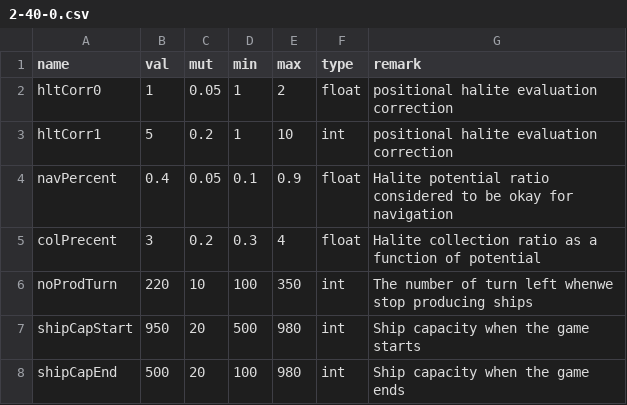
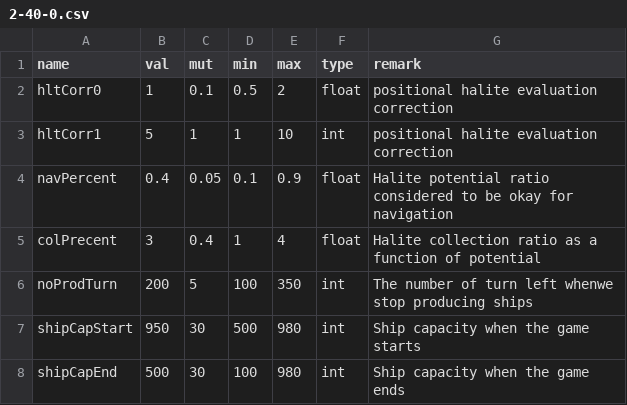
Before and after one commit to ssantichaivekin/halite3, a CSV file: csv/2-40-0.csv, drawn as a sheet.

```diff
--- a/csv/2-40-0.csv
+++ b/csv/2-40-0.csv
@@ -1,8 +1,8 @@
 name,val,mut,min,max,type,remark
-hltCorr0,1,0.05,1,2,float,positional halite evaluation correction
-hltCorr1,5,0.2,1,10,int,positional halite evaluation correction
+hltCorr0,1,0.1,0.5,2,float,positional halite evaluation correction
+hltCorr1,5,1,1,10,int,positional halite evaluation correction
 navPercent,0.4,0.05,0.1,0.9,float,Halite potential ratio considered to be okay for navigation
-colPrecent,3,0.2,0.3,4,float,Halite collection ratio as a function of potential
-noProdTurn,220,10,100,350,int,The number of turn left whenwe stop producing ships
-shipCapStart,950,20,500,980,int,Ship capacity when the game starts
-shipCapEnd,500,20,100,980,int,Ship capacity when the game ends
+colPrecent,3,0.4,1,4,float,Halite collection ratio as a function of potential
+noProdTurn,200,5,100,350,int,The number of turn left whenwe stop producing ships
+shipCapStart,950,30,500,980,int,Ship capacity when the game starts
+shipCapEnd,500,30,100,980,int,Ship capacity when the game ends
```
Also changed, not shown: csv-sample.csv, csv/2-32-0.csv, 37 other files.
